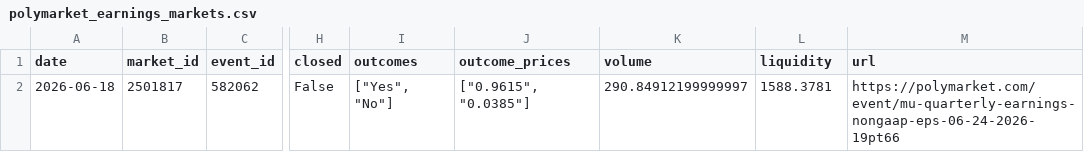
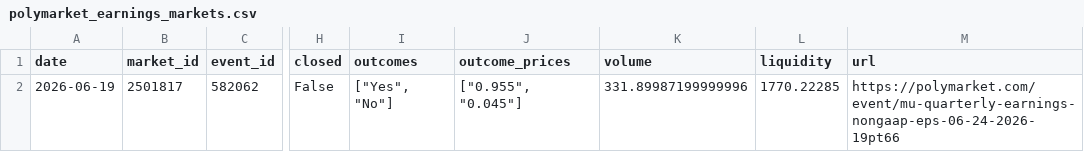
Before and after one commit to GhcFrank/investment-os, a CSV file: data/prediction_markets/polymarket_earnings_markets.csv, drawn as a sheet; only a part is shown, gaps mark what is left out; the diff names each change by its address in the sheet, - before the commit and + after, or states it on an @@ line.

```diff
--- a/data/prediction_markets/polymarket_earnings_markets.csv
+++ b/data/prediction_markets/polymarket_earnings_markets.csv
-A2 (date): 2026-06-18
+A2 (date): 2026-06-19
-J2 (outcome_prices): ["0.9615", "0.0385"]
+J2 (outcome_prices): ["0.955", "0.045"]
-K2 (volume): 290.84912199999997
+K2 (volume): 331.89987199999996
-L2 (liquidity): 1588.3781
+L2 (liquidity): 1770.22285
```
Also changed, not shown: data/events/sec_filings.csv, data/market_data/prices.csv, 6 other files.
